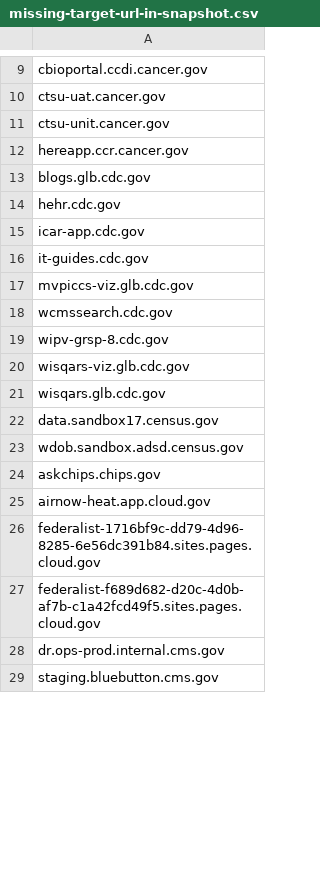
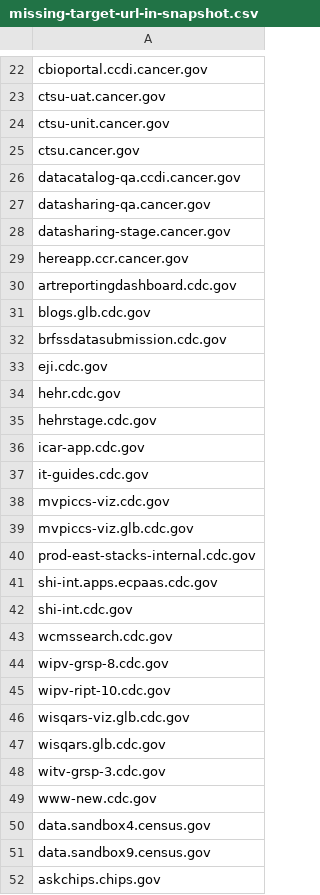
Before and after one commit to GSA/site-scanning-analysis, a CSV file: reports/missing-target-url-in-snapshot.csv, drawn as a sheet; only a part is shown, gaps mark what is left out; the shorter side is filled out with more unchanged rows; the diff covers the shown part only.

```diff
--- a/reports/missing-target-url-in-snapshot.csv
+++ b/reports/missing-target-url-in-snapshot.csv
@@ -11,14 +24,29 @@ ctsu-uat.cancer.gov
 ctsu-unit.cancer.gov
+ctsu.cancer.gov
+datacatalog-qa.ccdi.cancer.gov
+datasharing-qa.cancer.gov
+datasharing-stage.cancer.gov
 hereapp.ccr.cancer.gov
+artreportingdashboard.cdc.gov
 blogs.glb.cdc.gov
+brfssdatasubmission.cdc.gov
+eji.cdc.gov
 hehr.cdc.gov
+hehrstage.cdc.gov
 icar-app.cdc.gov
 it-guides.cdc.gov
+mvpiccs-viz.cdc.gov
 mvpiccs-viz.glb.cdc.gov
+prod-east-stacks-internal.cdc.gov
+shi-int.apps.ecpaas.cdc.gov
+shi-int.cdc.gov
 wcmssearch.cdc.gov
 wipv-grsp-8.cdc.gov
+wipv-ript-10.cdc.gov
 wisqars-viz.glb.cdc.gov
 wisqars.glb.cdc.gov
-data.sandbox17.census.gov
-wdob.sandbox.adsd.census.gov
+witv-grsp-3.cdc.gov
+www-new.cdc.gov
+data.sandbox4.census.gov
+data.sandbox9.census.gov
 askchips.chips.gov
```
Also changed, not shown: 150 added rows, 10 removed rows and 10 edited cells elsewhere in this file.
